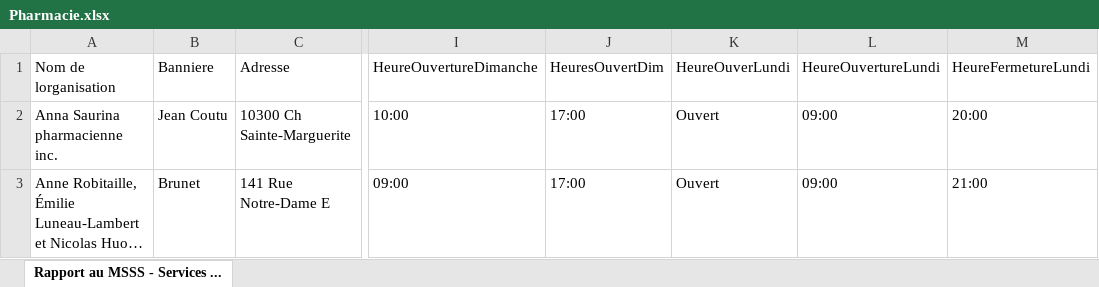
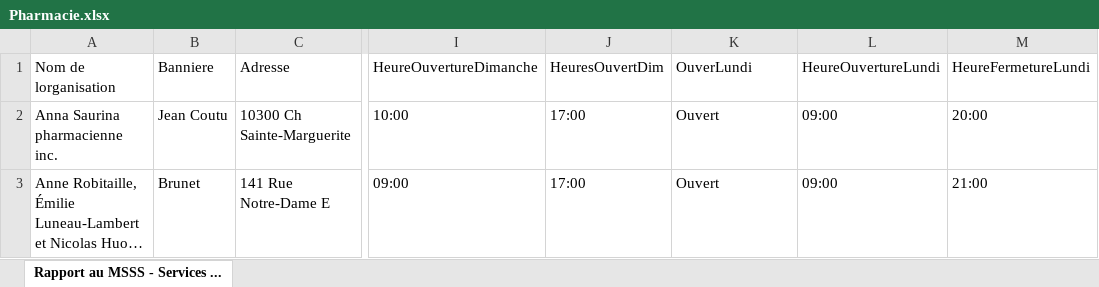
Before and after one commit to NicolasLamarque/leopard, an Excel workbook: data/Pharmacie.xlsx, sheet Rapport au MSSS - Services ..., drawn as a sheet; only a part is shown, gaps mark what is left out; long unchanged cells end in …; values as stored, in another font and other column widths than the file's, no borders; table styles not drawn; the diff names each change by its address in the sheet, - before the commit and + after, or states it on an @@ line.

Commit message:
amélioration diversses
- amélioration et refonte du composant pharmacie
- amelioration du forulaire client details...en cours

```diff
--- a/data/Pharmacie.xlsx (sheet Rapport au MSSS - Services ...)
+++ b/data/Pharmacie.xlsx (sheet Rapport au MSSS - Services ...)
-K1: HeureOuverLundi
+K1: OuverLundi
```
Also changed, not shown: 48 other files.
